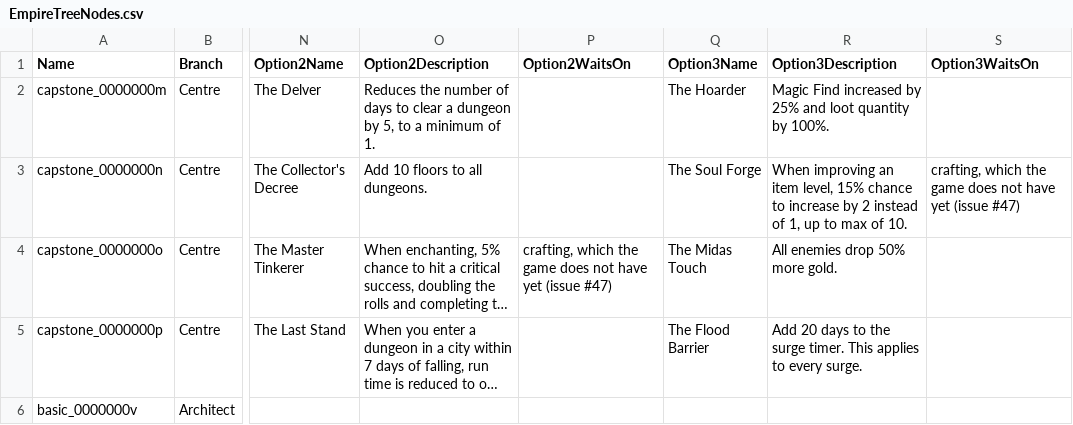
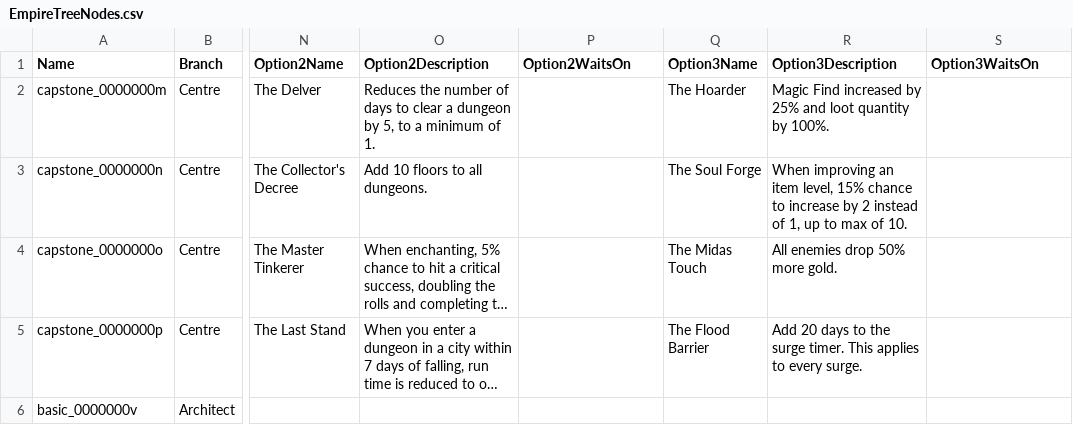
Before and after one commit to sdubois777/Cataclysm, a CSV file: game/Data/EmpireTreeNodes.csv, drawn as a sheet; only a part is shown, gaps mark what is left out; long unchanged cells end in …; the diff names each change by its address in the sheet, - before the commit and + after, or states it on an @@ line.

```diff
--- a/game/Data/EmpireTreeNodes.csv
+++ b/game/Data/EmpireTreeNodes.csv
-S3 (Option3WaitsOn): crafting, which the game does not have yet (issue #47)
+S3 (Option3WaitsOn): (empty)
-P4 (Option2WaitsOn): crafting, which the game does not have yet (issue #47)
+P4 (Option2WaitsOn): (empty)
```
Also changed, not shown: game/Data/EmpireTreeEffects.csv, 20 other files.
